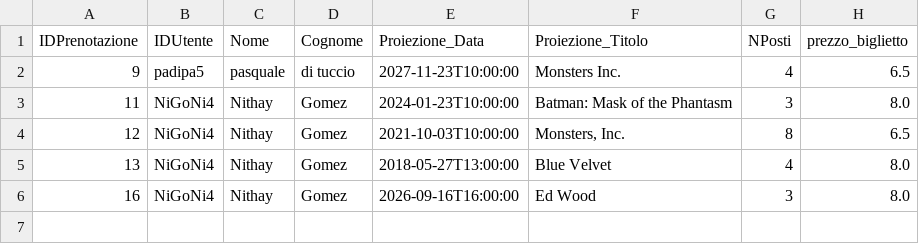
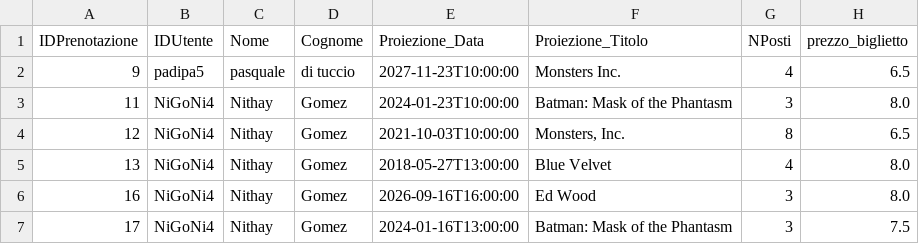
Before and after one commit to FrancescoFerrari-8K/Laboratorio-A-2026_-Francesco-Ferrari-Pasquale-Di-Tuccio-Nithay-Patricia-Gomez-Silva, a CSV file: data/Prenotazioni.csv, drawn as a sheet.

```diff
--- a/data/Prenotazioni.csv
+++ b/data/Prenotazioni.csv
@@ -6 +6,2 @@
 16,NiGoNi4,Nithay,Gomez,"2026-09-16T16:00:00","Ed Wood",3,8.0
+17,NiGoNi4,Nithay,Gomez,"2024-01-16T13:00:00","Batman: Mask of the Phantasm",3,7.5
```
Also changed, not shown: 2 other files.
